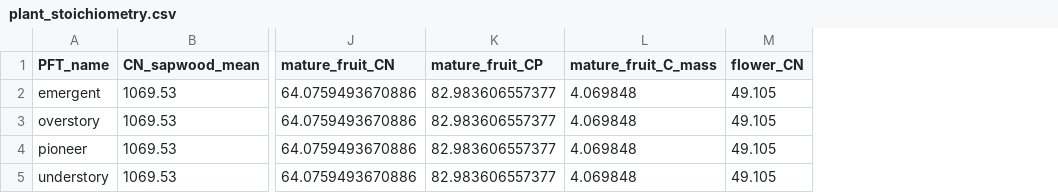
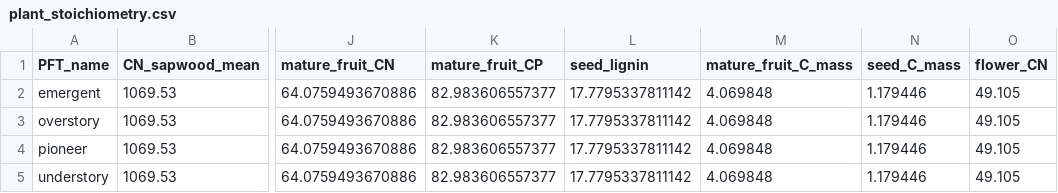
Before and after one commit to ImperialCollegeLondon/ve_data_science, a CSV file: data/derived/plant/traits_data/plant_stoichiometry.csv, drawn as a sheet; only a part is shown, gaps mark what is left out; the diff names each change by its address in the sheet, - before the commit and + after, or states it on an @@ line.

Commit message:
Added seed C mass and lignin content

```diff
--- a/data/derived/plant/traits_data/plant_stoichiometry.csv
+++ b/data/derived/plant/traits_data/plant_stoichiometry.csv
+column L (seed_lignin), rows 2-5: all 17.7795337811142
+column N (seed_C_mass), rows 2-5: all 1.179446
```
Also changed, not shown: 1 other file.
